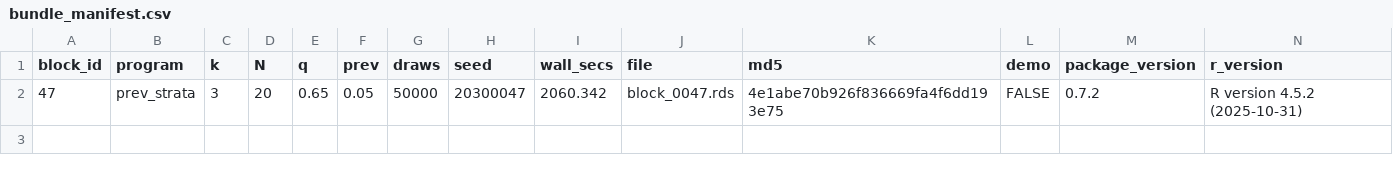
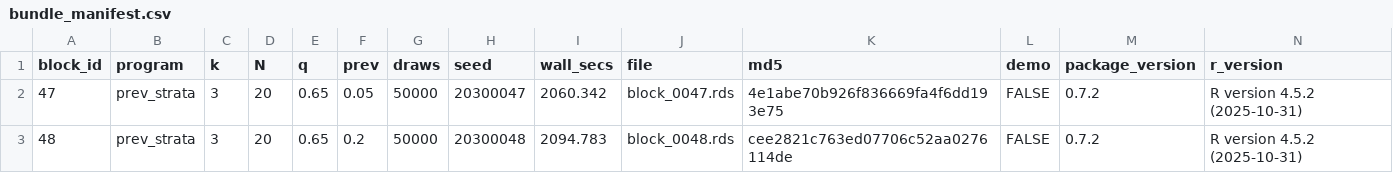
Before and after one commit to defense031/grassr, a CSV file: contrib/contributions/rachel-dill-gidaro-20260711-blocks46-48/bundle_manifest.csv, drawn as a sheet.

Commit message:
block 48 (tail_topup)

```diff
--- a/contrib/contributions/rachel-dill-gidaro-20260711-blocks46-48/bundle_manifest.csv
+++ b/contrib/contributions/rachel-dill-gidaro-20260711-blocks46-48/bundle_manifest.csv
@@ -2 +2,2 @@
 47,"prev_strata",3,20,0.65,0.05,50000,20300047,2060.342,"block_0047.rds","4e1abe70b926f836669fa4f6dd193e75",FALSE,"0.7.2","R version 4.5.2 (2025-10-31)"
+48,"prev_strata",3,20,0.65,0.2,50000,20300048,2094.783,"block_0048.rds","cee2821c763ed07706c52aa0276114de",FALSE,"0.7.2","R version 4.5.2 (2025-10-31)"
```
Also changed, not shown: 1 other file.
